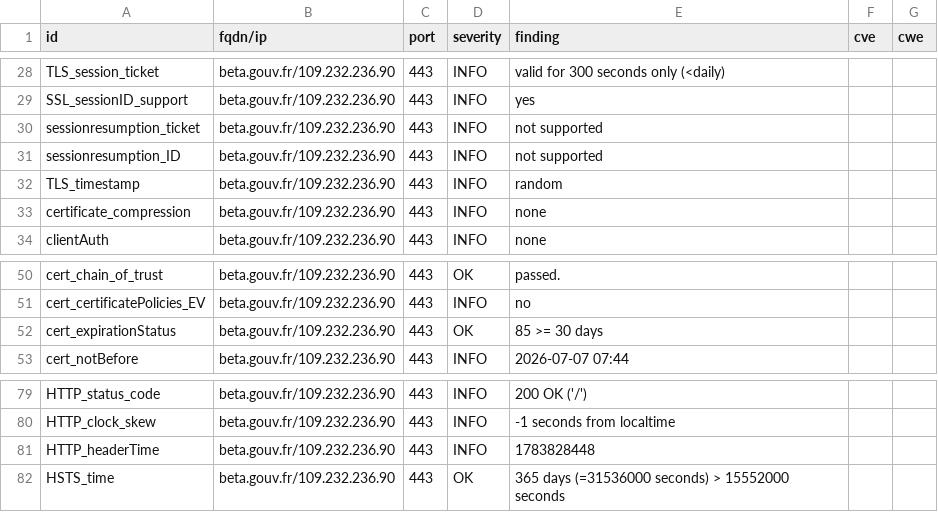
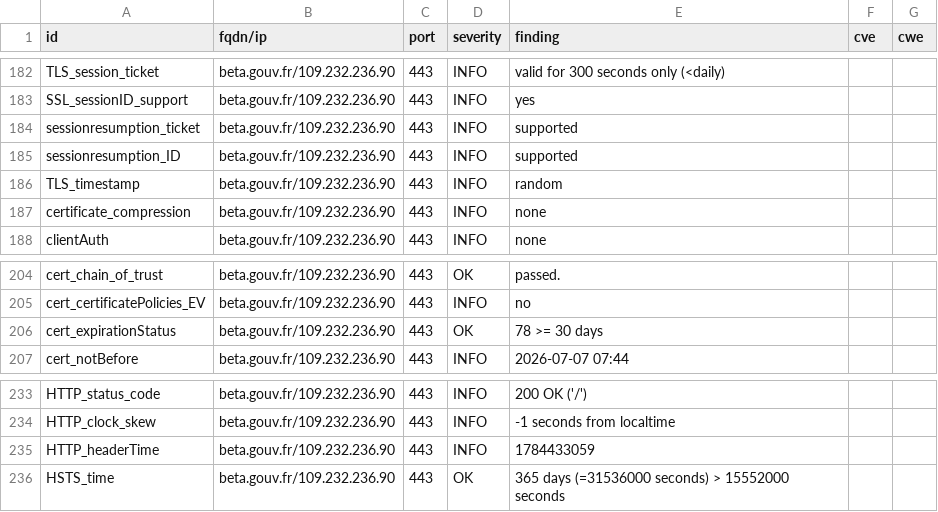
Before and after one commit to Mintoo200/dashlord, a CSV file: results/aHR0cHM6Ly9iZXRhLmdvdXYuZnI=/testssl.csv, drawn as a sheet; only a part is shown, gaps mark what is left out; the diff covers the shown part only.

```diff
--- a/results/aHR0cHM6Ly9iZXRhLmdvdXYuZnI=/testssl.csv
+++ b/results/aHR0cHM6Ly9iZXRhLmdvdXYuZnI=/testssl.csv
@@ -29,4 +183,4 @@
 "SSL_sessionID_support","beta.gouv.fr/109.232.236.90","443","INFO","yes","",""
-"sessionresumption_ticket","beta.gouv.fr/109.232.236.90","443","INFO","not supported","",""
-"sessionresumption_ID","beta.gouv.fr/109.232.236.90","443","INFO","not supported","",""
+"sessionresumption_ticket","beta.gouv.fr/109.232.236.90","443","INFO","supported","",""
+"sessionresumption_ID","beta.gouv.fr/109.232.236.90","443","INFO","supported","",""
 "TLS_timestamp","beta.gouv.fr/109.232.236.90","443","INFO","random","",""
@@ -51,3 +205,3 @@
 "cert_certificatePolicies_EV","beta.gouv.fr/109.232.236.90","443","INFO","no","",""
-"cert_expirationStatus","beta.gouv.fr/109.232.236.90","443","OK","85 >= 30 days","",""
+"cert_expirationStatus","beta.gouv.fr/109.232.236.90","443","OK","78 >= 30 days","",""
 "cert_notBefore","beta.gouv.fr/109.232.236.90","443","INFO","2026-07-07 07:44","",""
@@ -80,3 +234,3 @@
 "HTTP_clock_skew","beta.gouv.fr/109.232.236.90","443","INFO","-1 seconds from localtime","",""
-"HTTP_headerTime","beta.gouv.fr/109.232.236.90","443","INFO","1783828448","",""
+"HTTP_headerTime","beta.gouv.fr/109.232.236.90","443","INFO","1784433059","",""
 "HSTS_time","beta.gouv.fr/109.232.236.90","443","OK","365 days (=31536000 seconds) > 15552000 seconds","",""
```
Also changed, not shown: 2 added rows, 2 removed rows and 152 moved rows elsewhere in this file, 11 other files.
